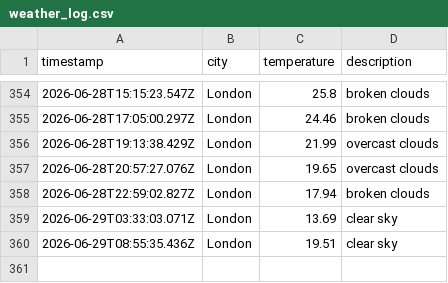
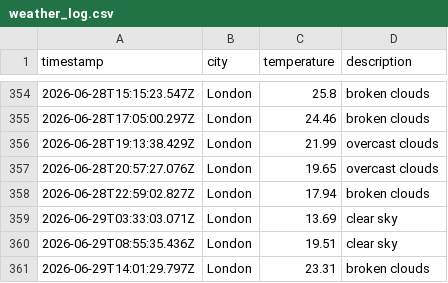
Before and after one commit to Tooba52/Weather-app-js, a CSV file: data/weather_log.csv, drawn as a sheet; only a part is shown, gaps mark what is left out.

```diff
--- a/data/weather_log.csv
+++ b/data/weather_log.csv
@@ -360 +360,2 @@ timestamp,city,temperature,description
 2026-06-29T08:55:35.436Z,London,19.51,clear sky
+2026-06-29T14:01:29.797Z,London,23.31,broken clouds
```
Also changed, not shown: 1 other file.
